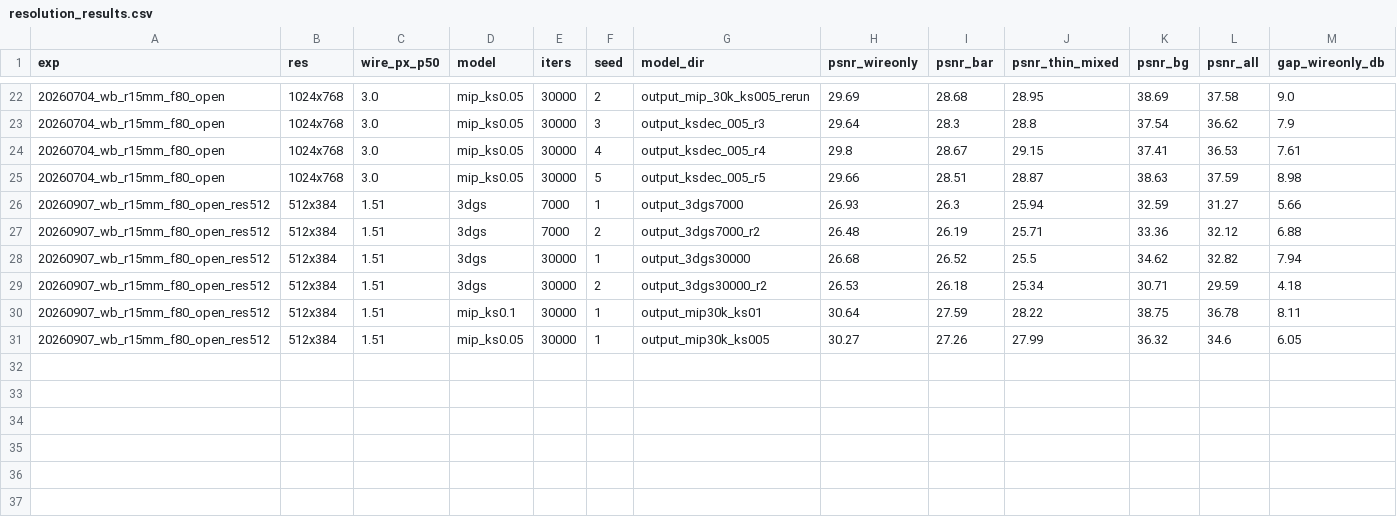
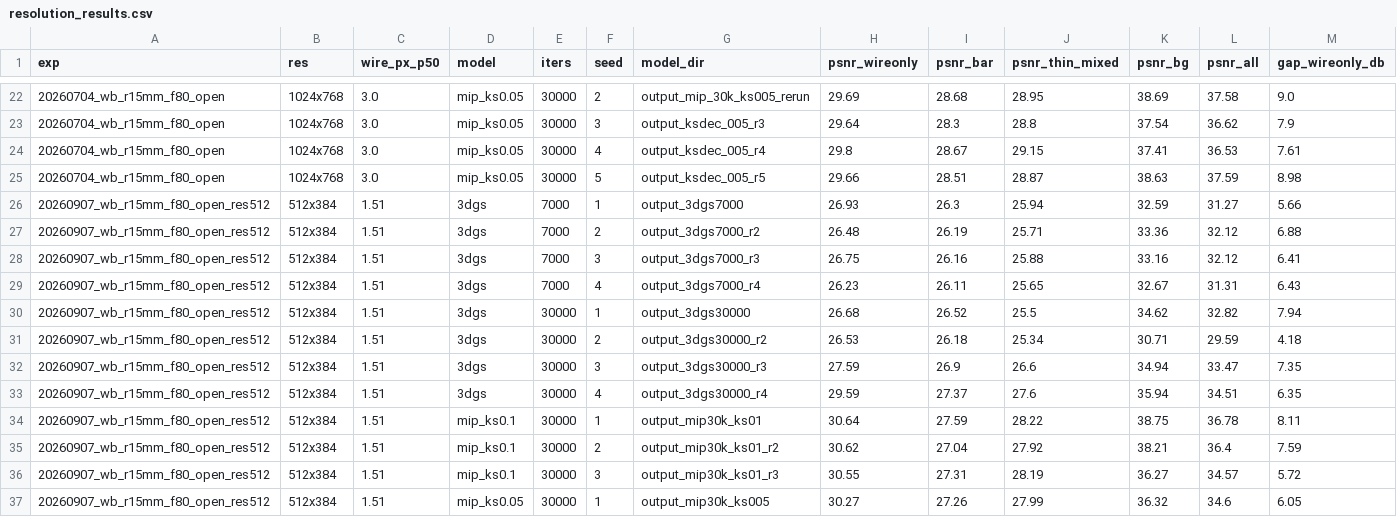
Before and after one commit to bushdoge/3dgs-project, a CSV file: research/wirebench/resolution_results.csv, drawn as a sheet; only a part is shown, gaps mark what is left out; rows hold the shown columns only; the diff names each change by its address in the sheet, - before the commit and + after, or states it on an @@ line.

```diff
--- a/research/wirebench/resolution_results.csv
+++ b/research/wirebench/resolution_results.csv
+row 28: 20260907_wb_r15mm_f80_open_res512 | 512x384 | 1.51 | 3dgs | 7000 | 3 | output_3dgs7000_r3 | 26.75 | 26.16 | 25.88 | 33.16 | 32.12 | 6.41
+row 29: 20260907_wb_r15mm_f80_open_res512 | 512x384 | 1.51 | 3dgs | 7000 | 4 | output_3dgs7000_r4 | 26.23 | 26.11 | 25.65 | 32.67 | 31.31 | 6.43
+row 32: 20260907_wb_r15mm_f80_open_res512 | 512x384 | 1.51 | 3dgs | 30000 | 3 | output_3dgs30000_r3 | 27.59 | 26.9 | 26.6 | 34.94 | 33.47 | 7.35
+row 33: 20260907_wb_r15mm_f80_open_res512 | 512x384 | 1.51 | 3dgs | 30000 | 4 | output_3dgs30000_r4 | 29.59 | 27.37 | 27.6 | 35.94 | 34.51 | 6.35
+row 35: 20260907_wb_r15mm_f80_open_res512 | 512x384 | 1.51 | mip_ks0.1 | 30000 | 2 | output_mip30k_ks01_r2 | 30.62 | 27.04 | 27.92 | 38.21 | 36.4 | 7.59
+row 36: 20260907_wb_r15mm_f80_open_res512 | 512x384 | 1.51 | mip_ks0.1 | 30000 | 3 | output_mip30k_ks01_r3 | 30.55 | 27.31 | 28.19 | 36.27 | 34.57 | 5.72
```
Also changed, not shown: 1 other file.
